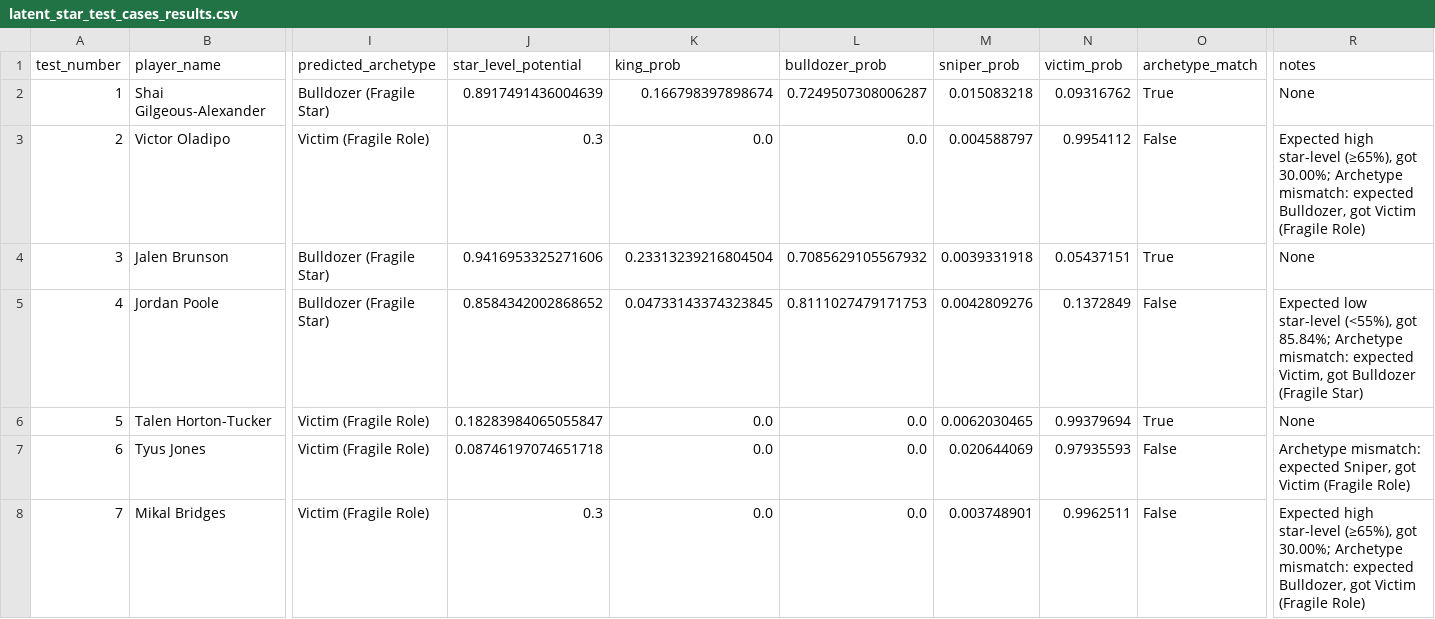
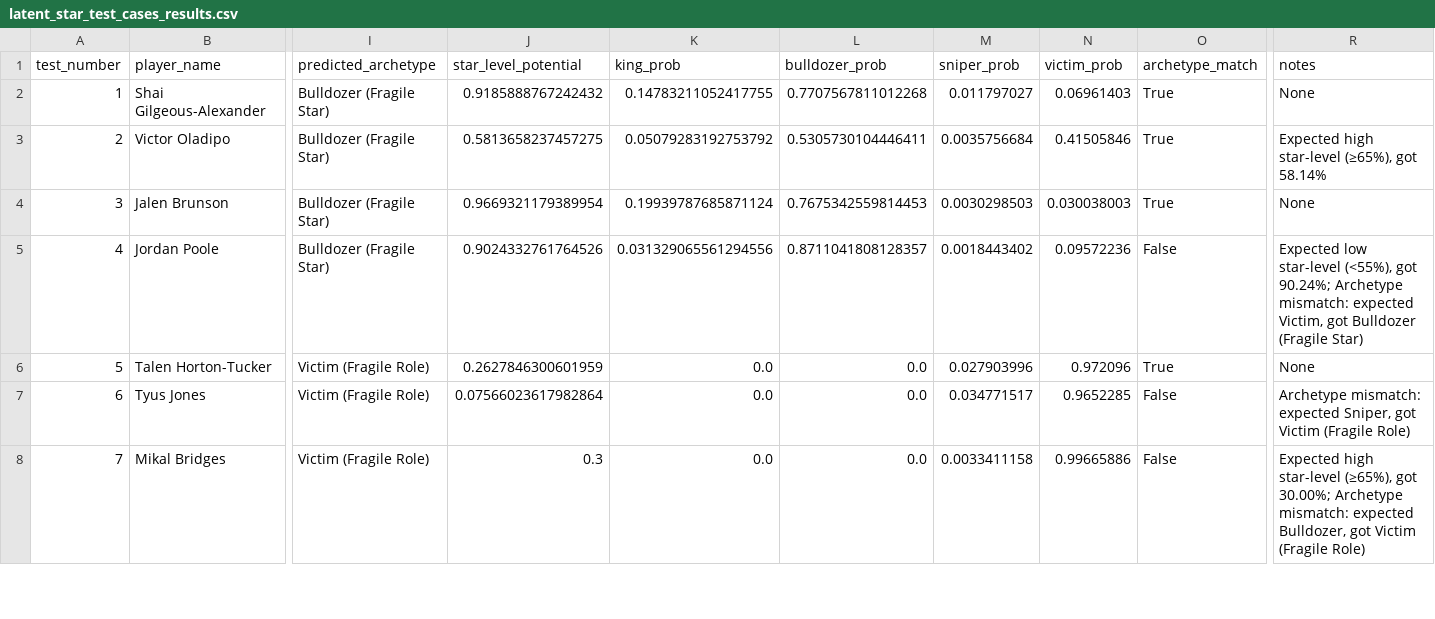
Before and after one commit to hirememorey/resilience-basketball, a CSV file: results/latent_star_test_cases_results.csv, drawn as a sheet; only a part is shown, gaps mark what is left out; the diff covers the shown part only; the diff names each change by its address in the sheet, - before the commit and + after, or states it on an @@ line.

Commit message:
Phase 4 & 4.1 Complete: Trajectory Features, Gate Features, and Gate Refinements
- Phase 4: Implemented multi-season trajectory features (36 features) and gate features (7 features)
- Model accuracy improved: 62.22% → 63.89% (+1.67 pp)
- Phase 4.1: Refined gates with Smart Deference exemption and Flash Multiplier exemption
- Updated documentation: CURRENT_STATE.md, NEXT_STEPS.md, KEY_INSIGHTS.md, README.md, PHASE4_IMPLEMENTATION_PLAN.md
- Test case pass rate: 62.5% (10/16) - Oladipo improved (30% → 58.14%), Markkanen exempted
- Next: Phase 4.2 refinements (Poole tax, Bridges exemption, threshold adjustments)

```diff
--- a/results/latent_star_test_cases_results.csv
+++ b/results/latent_star_test_cases_results.csv
-J2 (star_level_potential): 0.8917491436004639
+J2 (star_level_potential): 0.9185888767242432
-K2 (king_prob): 0.166798397898674
+K2 (king_prob): 0.14783211052417755
-L2 (bulldozer_prob): 0.7249507308006287
+L2 (bulldozer_prob): 0.7707567811012268
-M2 (sniper_prob): 0.015083218
+M2 (sniper_prob): 0.011797027
-N2 (victim_prob): 0.09316762
+N2 (victim_prob): 0.06961403
-I3 (predicted_archetype): Victim (Fragile Role)
+I3 (predicted_archetype): Bulldozer (Fragile Star)
-J3 (star_level_potential): 0.3
+J3 (star_level_potential): 0.5813658237457275
-K3 (king_prob): 0.0
+K3 (king_prob): 0.05079283192753792
-L3 (bulldozer_prob): 0.0
+L3 (bulldozer_prob): 0.5305730104446411
-M3 (sniper_prob): 0.004588797
+M3 (sniper_prob): 0.0035756684
-N3 (victim_prob): 0.9954112
+N3 (victim_prob): 0.41505846
-O3 (archetype_match): False
+O3 (archetype_match): True
-R3 (notes): …(≥65%), got 30.00%; Archetype mismatch: expected Bulldozer, got Victim (Fragile Role)
+R3 (notes): …(≥65%), got 58.14%
-J4 (star_level_potential): 0.9416953325271606
+J4 (star_level_potential): 0.9669321179389954
-K4 (king_prob): 0.23313239216804504
+K4 (king_prob): 0.19939787685871124
-L4 (bulldozer_prob): 0.7085629105567932
+L4 (bulldozer_prob): 0.7675342559814453
-M4 (sniper_prob): 0.0039331918
+M4 (sniper_prob): 0.0030298503
-N4 (victim_prob): 0.05437151
+N4 (victim_prob): 0.030038003
-J5 (star_level_potential): 0.8584342002868652
+J5 (star_level_potential): 0.9024332761764526
-K5 (king_prob): 0.04733143374323845
+K5 (king_prob): 0.031329065561294556
-L5 (bulldozer_prob): 0.8111027479171753
+L5 (bulldozer_prob): 0.8711041808128357
-M5 (sniper_prob): 0.0042809276
+M5 (sniper_prob): 0.0018443402
-N5 (victim_prob): 0.1372849
+N5 (victim_prob): 0.09572236
-R5 (notes): …(<55%), got 85.84%; Archetype mismatch:…
+R5 (notes): …(<55%), got 90.24%; Archetype mismatch:…
-J6 (star_level_potential): 0.18283984065055847
+J6 (star_level_potential): 0.2627846300601959
-M6 (sniper_prob): 0.0062030465
+M6 (sniper_prob): 0.027903996
-N6 (victim_prob): 0.99379694
+N6 (victim_prob): 0.972096
-J7 (star_level_potential): 0.08746197074651718
+J7 (star_level_potential): 0.07566023617982864
-M7 (sniper_prob): 0.020644069
+M7 (sniper_prob): 0.034771517
-N7 (victim_prob): 0.97935593
+N7 (victim_prob): 0.9652285
-M8 (sniper_prob): 0.003748901
+M8 (sniper_prob): 0.0033411158
-N8 (victim_prob): 0.9962511
+N8 (victim_prob): 0.99665886
```
Also changed, not shown: 43 edited cells elsewhere in this file, 15 other files.
